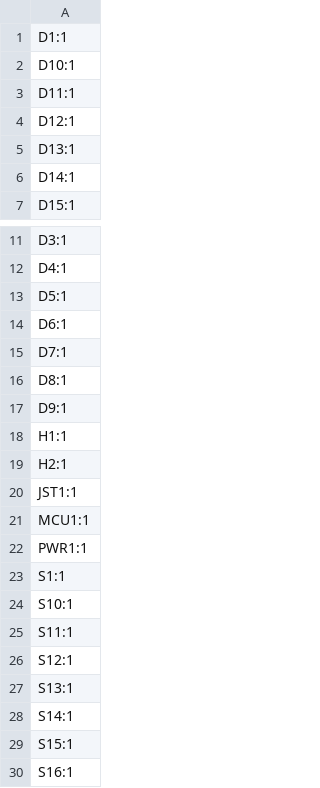
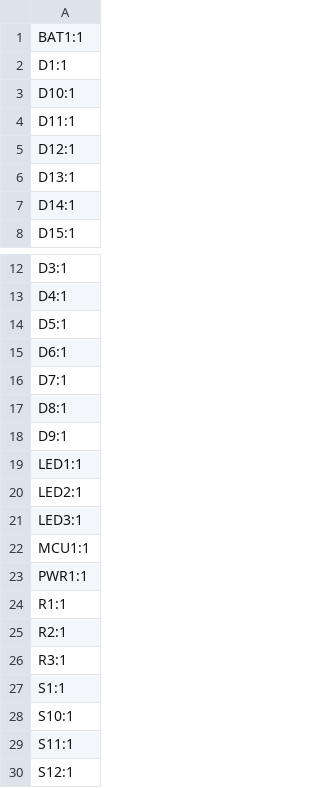
Before and after one commit to Terence-1/simple34-2.0, a CSV file: ergogen/output/pcbs/production/designators.csv, drawn as a sheet; only a part is shown, gaps mark what is left out; the shorter side is filled out with more unchanged rows.

```diff
--- a/ergogen/output/pcbs/production/designators.csv
+++ b/ergogen/output/pcbs/production/designators.csv
@@ -1 +1,2 @@
+BAT1:1
 D1:1
@@ -17,7 +18,10 @@ D8:1
 D9:1
-H1:1
-H2:1
-JST1:1
+LED1:1
+LED2:1
+LED3:1
 MCU1:1
 PWR1:1
+R1:1
+R2:1
+R3:1
 S1:1
```
Also changed, not shown: ergogen/output/pcbs/production/bom.csv, ergogen/output/pcbs/production/positions.csv, 28 other files.
